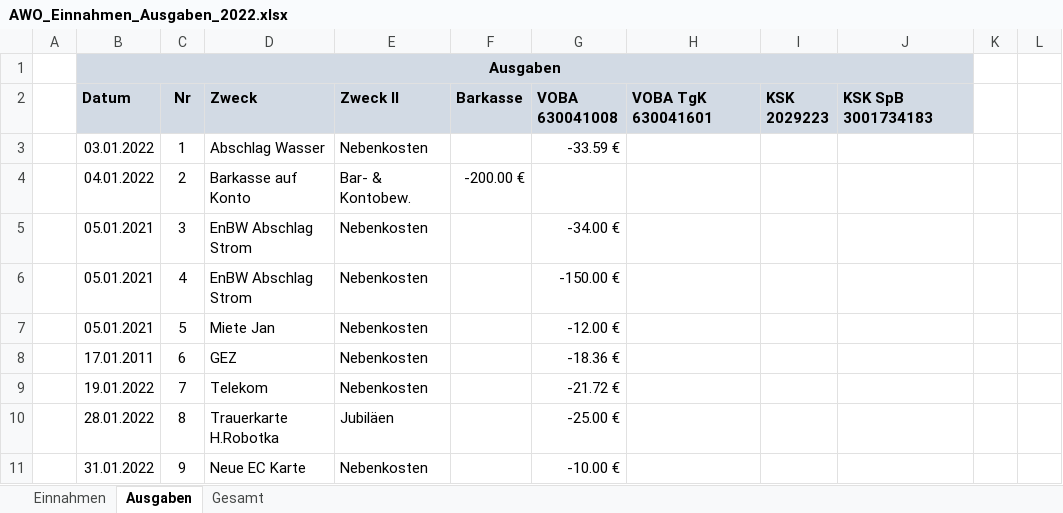
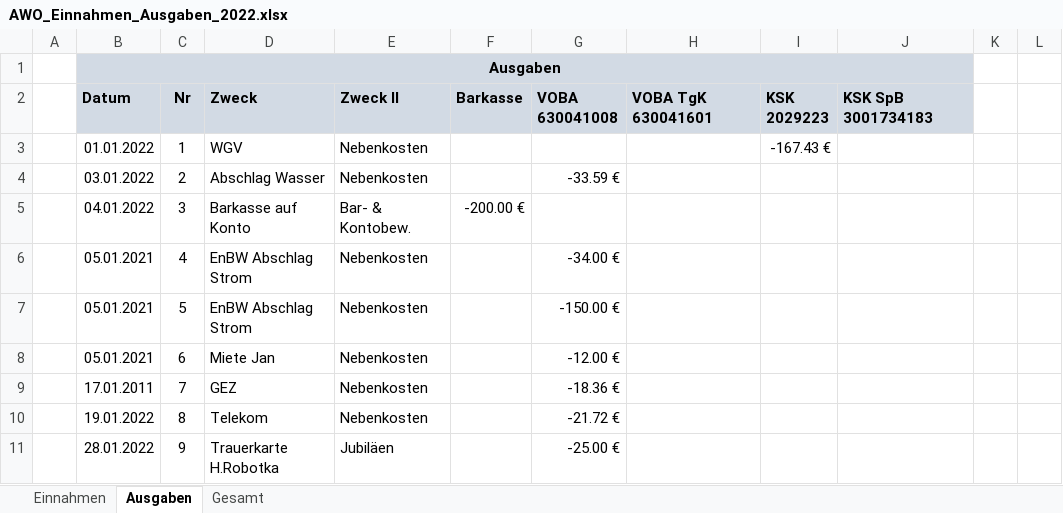
Before and after one commit to bwildner/AWO, an Excel workbook: AWO_Einnahmen_Ausgaben_2022.xlsx, sheet Ausgaben, drawn as a sheet; only a part is shown; values as stored, in another font and other column widths than the file's, no borders; conditional formats not drawn; the diff covers the shown part only; the diff names each change by its address in the sheet, - before the commit and + after, or states it on an @@ line.

```diff
--- a/AWO_Einnahmen_Ausgaben_2022.xlsx (sheet Ausgaben)
+++ b/AWO_Einnahmen_Ausgaben_2022.xlsx (sheet Ausgaben)
-B3 (Ausgaben): 03.01.2022
+B3 (Ausgaben): 01.01.2022
-D3: Abschlag Wasser
+D3: WGV
-G3: -33.59 €
+G3: (empty)
-I3: (empty)
+I3: -167.43 €
-B4 (Ausgaben): 04.01.2022
+B4 (Ausgaben): 03.01.2022
-D4: Barkasse auf Konto
+D4: Abschlag Wasser
-E4: Bar- & Kontobew.
+E4: Nebenkosten
-F4: -200.00 €
+F4: (empty)
-G4: (empty)
+G4: -33.59 €
-B5 (Ausgaben): 05.01.2021
+B5 (Ausgaben): 04.01.2022
-D5: EnBW Abschlag Strom
+D5: Barkasse auf Konto
-E5: Nebenkosten
+E5: Bar- & Kontobew.
-F5: (empty)
+F5: -200.00 €
-G5: -34.00 €
+G5: (empty)
-G6: -150.00 €
+G6: -34.00 €
-D7: Miete Jan
+D7: EnBW Abschlag Strom
-G7: -12.00 €
+G7: -150.00 €
-B8 (Ausgaben): 17.01.2011
+B8 (Ausgaben): 05.01.2021
-D8: GEZ
+D8: Miete Jan
-G8: -18.36 €
+G8: -12.00 €
-B9 (Ausgaben): 19.01.2022
+B9 (Ausgaben): 17.01.2011
-D9: Telekom
+D9: GEZ
-G9: -21.72 €
+G9: -18.36 €
-B10 (Ausgaben): 28.01.2022
+B10 (Ausgaben): 19.01.2022
-D10: Trauerkarte H.Robotka
+D10: Telekom
-E10: Jubiläen
+E10: Nebenkosten
-G10: -25.00 €
+G10: -21.72 €
-B11 (Ausgaben): 31.01.2022
+B11 (Ausgaben): 28.01.2022
-D11: Neue EC Karte
+D11: Trauerkarte H.Robotka
-E11: Nebenkosten
+E11: Jubiläen
-G11: -10.00 €
+G11: -25.00 €
```
Also changed, not shown: 10 edited cells elsewhere in this sheet, sheet Einnahmen, 1 other file.
